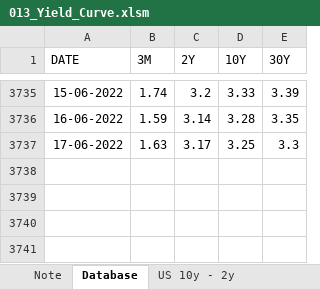
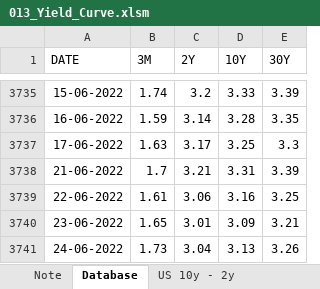
Before and after one commit to markjm5/portfoliomanagement, an Excel workbook: trading_excel_files/02_Interest_Rates_FX/013_Yield_Curve.xlsm, sheet Database, drawn as a sheet; only a part is shown, gaps mark what is left out; values as stored, in another font and other column widths than the file's, no borders; the diff names each change by its address in the sheet, - before the commit and + after, or states it on an @@ line.

Commit message:
added new excel files, reordered some files

```diff
--- a/trading_excel_files/02_Interest_Rates_FX/013_Yield_Curve.xlsm (sheet Database)
+++ b/trading_excel_files/02_Interest_Rates_FX/013_Yield_Curve.xlsm (sheet Database)
+row 3738: 21-06-2022 | 1.7 | 3.21 | 3.31 | 3.39
+row 3739: 22-06-2022 | 1.61 | 3.06 | 3.16 | 3.25
+row 3740: 23-06-2022 | 1.65 | 3.01 | 3.09 | 3.21
+row 3741: 24-06-2022 | 1.73 | 3.04 | 3.13 | 3.26
```
Also changed, not shown: trading_excel_files/01_lagging_coincident_indicators/008_lagging_indicator_global_inflation.xlsm, trading_excel_files/01_lagging_coincident_indicators/010_lagging_indicator_world_industrial_production.xlsm, 36 other files.
